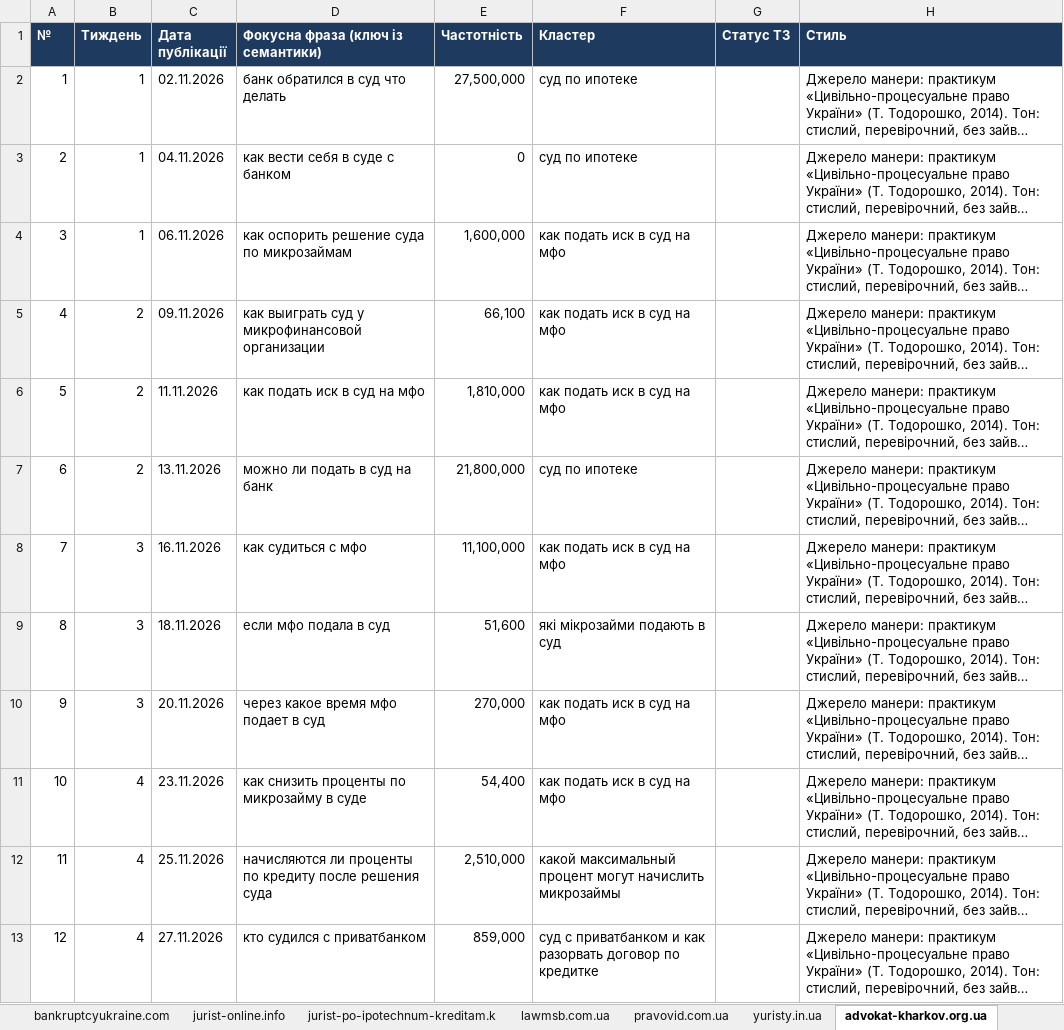
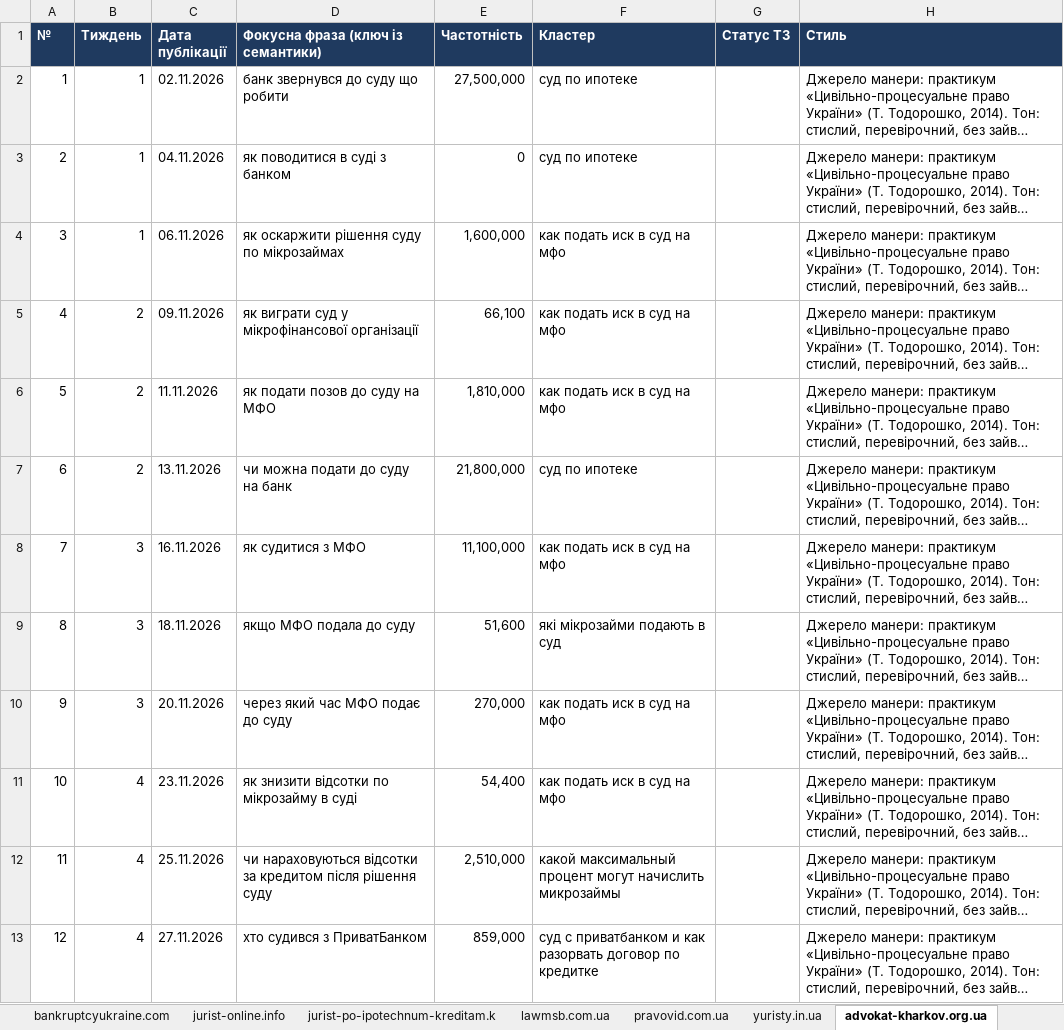
Before and after one commit to andreevna1999k-art/work, an Excel workbook: content-plans/content-plans_16-sites_nov-2026.xlsx, sheet advokat-kharkov.org.ua, drawn as a sheet; long unchanged cells end in …; values as stored, in another font and other column widths than the file's, no borders; the diff names each change by its address in the sheet, - before the commit and + after, or states it on an @@ line.

```diff
--- a/content-plans/content-plans_16-sites_nov-2026.xlsx (sheet advokat-kharkov.org.ua)
+++ b/content-plans/content-plans_16-sites_nov-2026.xlsx (sheet advokat-kharkov.org.ua)
-D2: банк обратился в суд что делать
+D2: банк звернувся до суду що робити
-D3: как вести себя в суде с банком
+D3: як поводитися в суді з банком
-D4: как оспорить решение суда по микрозаймам
+D4: як оскаржити рішення суду по мікрозаймах
-D5: как выиграть суд у микрофинансовой организации
+D5: як виграти суд у мікрофінансової організації
-D6: как подать иск в суд на мфо
+D6: як подати позов до суду на МФО
-D7: можно ли подать в суд на банк
+D7: чи можна подати до суду на банк
-D8: как судиться с мфо
+D8: як судитися з МФО
-D9: если мфо подала в суд
+D9: якщо МФО подала до суду
-D10: через какое время мфо подает в суд
+D10: через який час МФО подає до суду
-D11: как снизить проценты по микрозайму в суде
+D11: як знизити відсотки по мікрозайму в суді
-D12: начисляются ли проценты по кредиту после решения суда
+D12: чи нараховуються відсотки за кредитом після рішення суду
-D13: кто судился с приватбанком
+D13: хто судився з ПриватБанком
```
Also changed, not shown: sheet uchet.com.ua, sheet legaladdress.com.ua, sheet ukrjurist.com.ua, sheet urists.com.ua, sheet spacelaw.com.ua, sheet rada-advokat.uz.ua, 8 more sheets, 1 other file.
